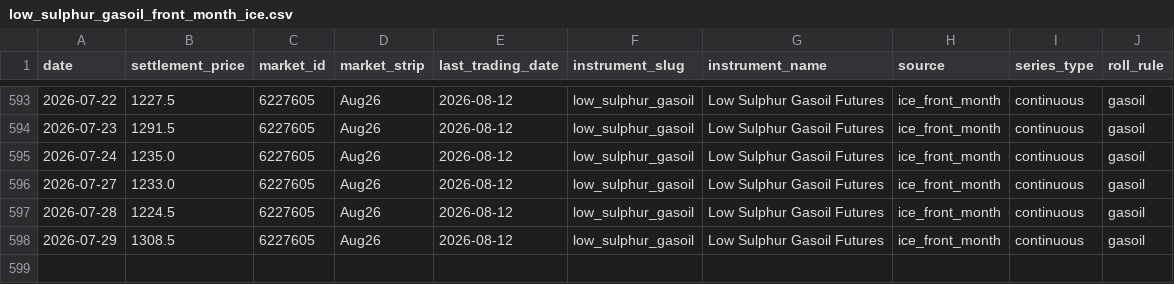
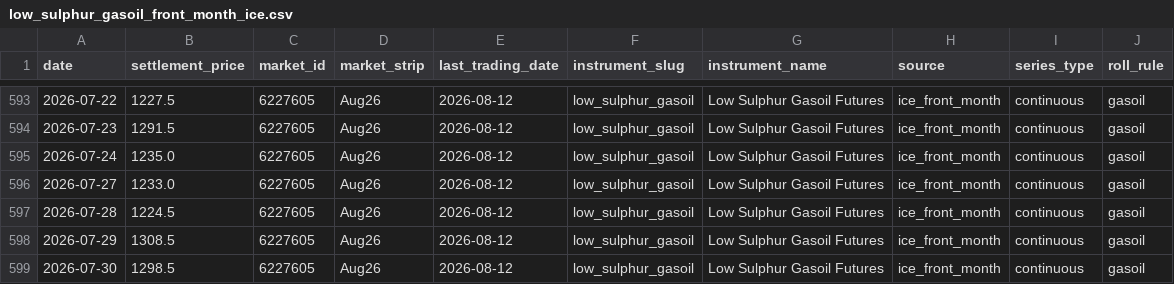
Before and after one commit to em-sig-git/ice-data-tracker, a CSV file: data/derived/low_sulphur_gasoil_front_month_ice.csv, drawn as a sheet; only a part is shown, gaps mark what is left out.

```diff
--- a/data/derived/low_sulphur_gasoil_front_month_ice.csv
+++ b/data/derived/low_sulphur_gasoil_front_month_ice.csv
@@ -598 +598,2 @@
 2026-07-29;1308.5;6227605;Aug26;2026-08-12;low_sulphur_gasoil;Low Sulphur Gasoil Futures;ice_front_month;continuous;gasoil
+2026-07-30;1298.5;6227605;Aug26;2026-08-12;low_sulphur_gasoil;Low Sulphur Gasoil Futures;ice_front_month;continuous;gasoil
```
Also changed, not shown: data/derived/brent_crude_front_month_ice.csv, data/historical/brent_crude_historical.csv, 3 other files.
